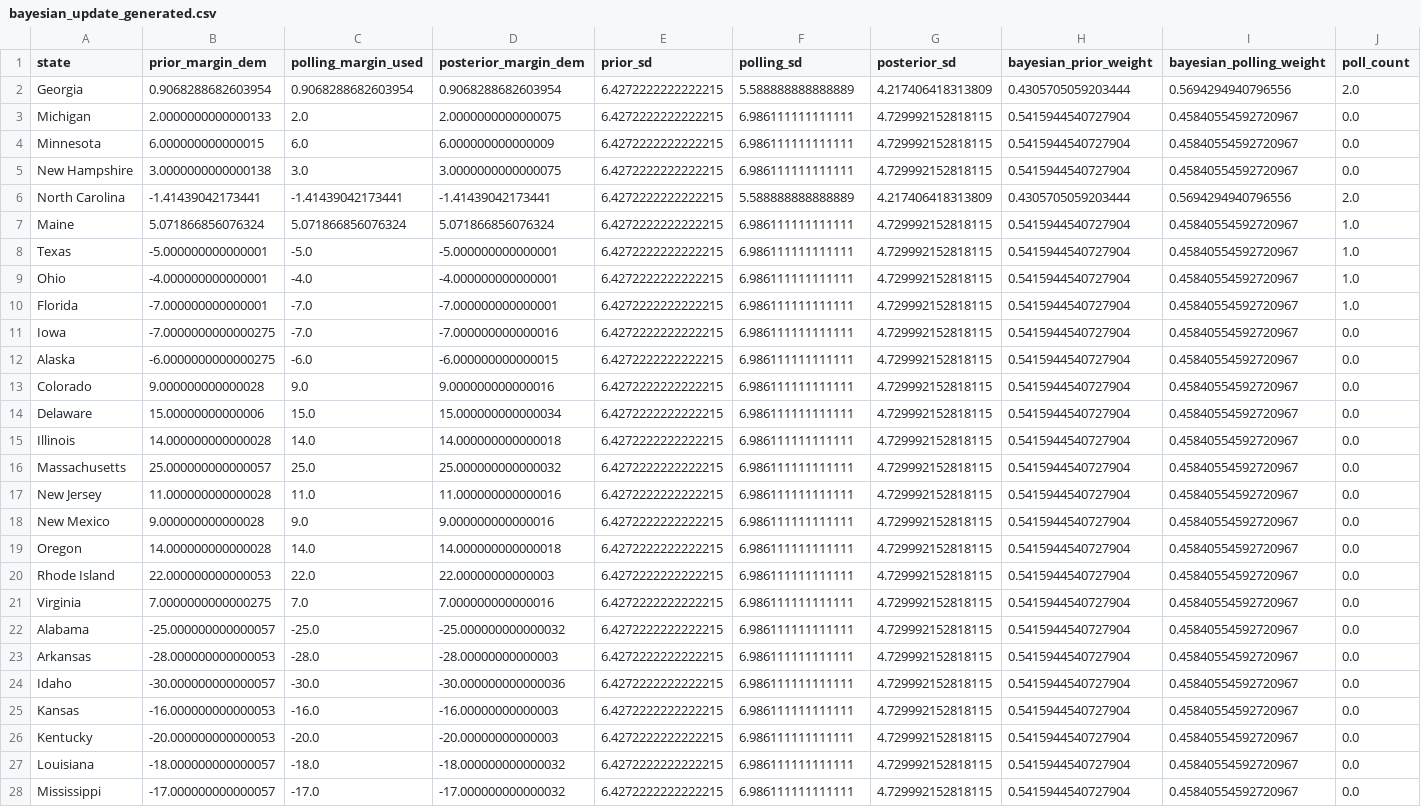
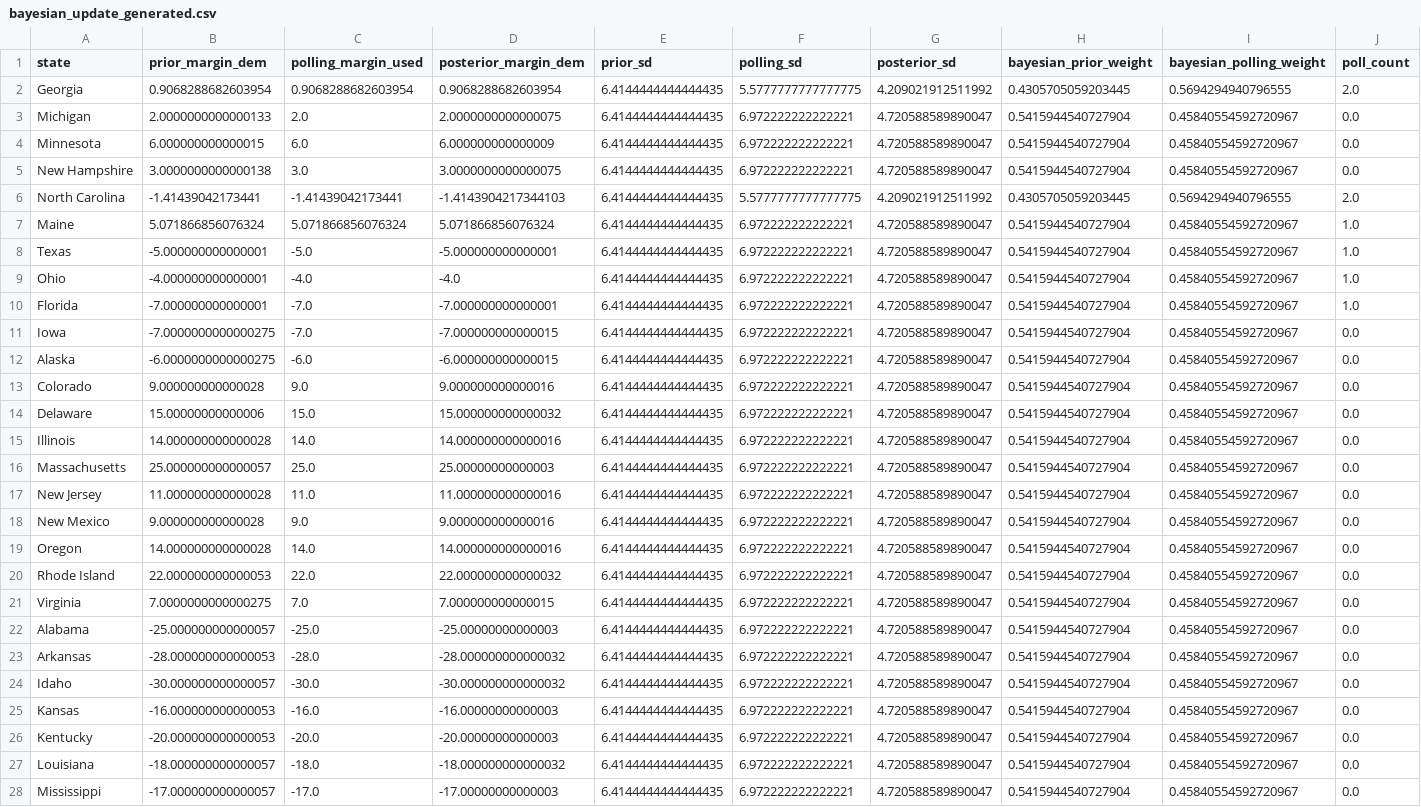
Before and after one commit to benyelin/2026-senate-model, a CSV file: inputs/bayesian_update_generated.csv, drawn as a sheet; only a part is shown; the diff covers the shown part only; the diff names each change by its address in the sheet, - before the commit and + after, or states it on an @@ line.

```diff
--- a/inputs/bayesian_update_generated.csv
+++ b/inputs/bayesian_update_generated.csv
-E2:E28 (prior_sd): 6.4272222222222215
+E2:E28 (prior_sd): 6.4144444444444435
-F2 (polling_sd): 5.588888888888889
+F2 (polling_sd): 5.5777777777777775
-G2 (posterior_sd): 4.217406418313809
+G2 (posterior_sd): 4.209021912511992
-H2 (bayesian_prior_weight): 0.4305705059203444
+H2 (bayesian_prior_weight): 0.4305705059203445
-I2 (bayesian_polling_weight): 0.5694294940796556
+I2 (bayesian_polling_weight): 0.5694294940796555
-F3:F5 (polling_sd): 6.986111111111111
+F3:F5 (polling_sd): 6.972222222222221
-G3:G5 (posterior_sd): 4.729992152818115
+G3:G5 (posterior_sd): 4.720588589890047
-D6 (posterior_margin_dem): -1.41439042173441
+D6 (posterior_margin_dem): -1.4143904217344103
-F6 (polling_sd): 5.588888888888889
+F6 (polling_sd): 5.5777777777777775
-G6 (posterior_sd): 4.217406418313809
+G6 (posterior_sd): 4.209021912511992
-H6 (bayesian_prior_weight): 0.4305705059203444
+H6 (bayesian_prior_weight): 0.4305705059203445
-I6 (bayesian_polling_weight): 0.5694294940796556
+I6 (bayesian_polling_weight): 0.5694294940796555
-F7:F28 (polling_sd): 6.986111111111111
+F7:F28 (polling_sd): 6.972222222222221
-G7:G28 (posterior_sd): 4.729992152818115
+G7:G28 (posterior_sd): 4.720588589890047
-D9 (posterior_margin_dem): -4.000000000000001
+D9 (posterior_margin_dem): -4.0
-D11 (posterior_margin_dem): -7.000000000000016
+D11 (posterior_margin_dem): -7.000000000000015
-D14 (posterior_margin_dem): 15.000000000000034
+D14 (posterior_margin_dem): 15.000000000000032
-D15 (posterior_margin_dem): 14.000000000000018
+D15 (posterior_margin_dem): 14.000000000000016
-D16 (posterior_margin_dem): 25.000000000000032
+D16 (posterior_margin_dem): 25.00000000000003
-D19 (posterior_margin_dem): 14.000000000000018
+D19 (posterior_margin_dem): 14.000000000000016
-D20 (posterior_margin_dem): 22.00000000000003
+D20 (posterior_margin_dem): 22.000000000000032
-D21 (posterior_margin_dem): 7.000000000000016
+D21 (posterior_margin_dem): 7.000000000000015
-D22 (posterior_margin_dem): -25.000000000000032
+D22 (posterior_margin_dem): -25.00000000000003
-D23 (posterior_margin_dem): -28.00000000000003
+D23 (posterior_margin_dem): -28.000000000000032
-D24 (posterior_margin_dem): -30.000000000000036
+D24 (posterior_margin_dem): -30.000000000000032
-D28 (posterior_margin_dem): -17.000000000000032
+D28 (posterior_margin_dem): -17.00000000000003
```
Also changed, not shown: 30 edited cells elsewhere in this file, inputs/manual_polls.csv, inputs/polling_averages_generated.csv, 8 other files.
